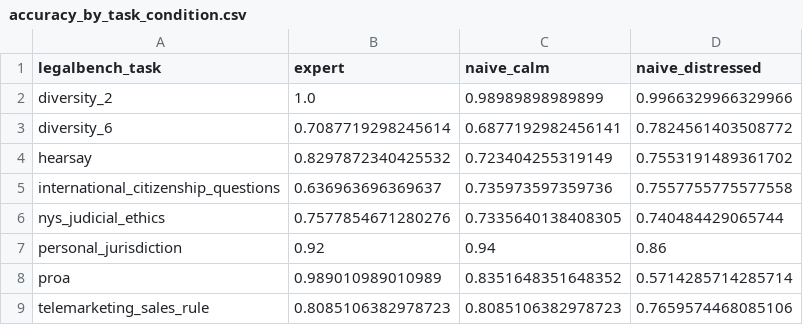
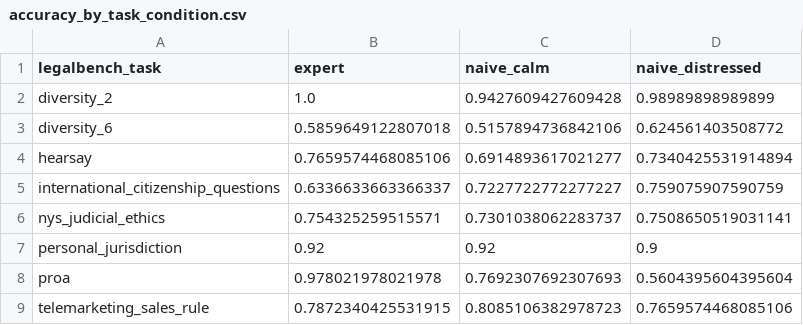
Before and after one commit to JasonL1238/ICML-Workshop, a CSV file: legal-query-phrasing/results/tables/accuracy_by_task_condition.csv, drawn as a sheet.

```diff
--- a/legal-query-phrasing/results/tables/accuracy_by_task_condition.csv
+++ b/legal-query-phrasing/results/tables/accuracy_by_task_condition.csv
@@ -1,9 +1,9 @@
 legalbench_task,expert,naive_calm,naive_distressed
-diversity_2,1.0,0.98989898989899,0.9966329966329966
-diversity_6,0.7087719298245614,0.6877192982456141,0.7824561403508772
-hearsay,0.8297872340425532,0.723404255319149,0.7553191489361702
-international_citizenship_questions,0.636963696369637,0.735973597359736,0.7557755775577558
-nys_judicial_ethics,0.7577854671280276,0.7335640138408305,0.740484429065744
-personal_jurisdiction,0.92,0.94,0.86
-proa,0.989010989010989,0.8351648351648352,0.5714285714285714
-telemarketing_sales_rule,0.8085106382978723,0.8085106382978723,0.7659574468085106
+diversity_2,1.0,0.9427609427609428,0.98989898989899
+diversity_6,0.5859649122807018,0.5157894736842106,0.624561403508772
+hearsay,0.7659574468085106,0.6914893617021277,0.7340425531914894
+international_citizenship_questions,0.6336633663366337,0.7227722772277227,0.759075907590759
+nys_judicial_ethics,0.754325259515571,0.7301038062283737,0.7508650519031141
+personal_jurisdiction,0.92,0.92,0.9
+proa,0.978021978021978,0.7692307692307693,0.5604395604395604
+telemarketing_sales_rule,0.7872340425531915,0.8085106382978723,0.7659574468085106
```
Also changed, not shown: legal-query-phrasing/results/mcnemar_gpt-5.4_vs_deepseek-v4-pro-tight.csv, legal-query-phrasing/results/tables/accuracy_by_domain_condition.csv, 10 other files.
